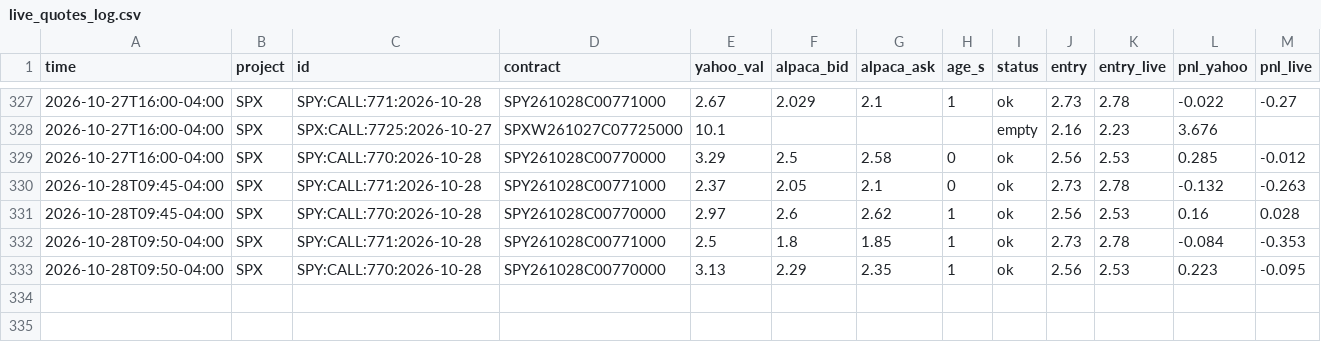
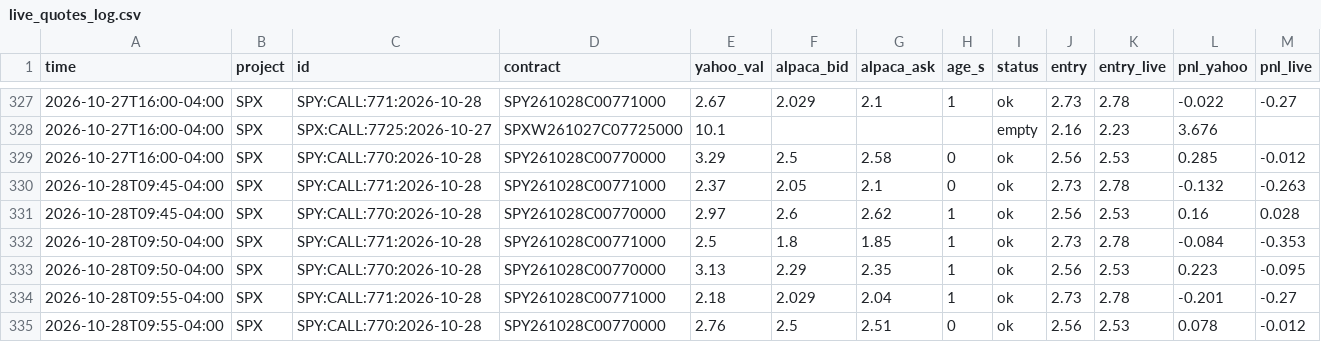
Before and after one commit to anwaralnayri1411-source/spx-bot, a CSV file: live_quotes_log.csv, drawn as a sheet; only a part is shown, gaps mark what is left out; rows hold the shown columns only; the diff names each change by its address in the sheet, - before the commit and + after, or states it on an @@ line.

```diff
--- a/live_quotes_log.csv
+++ b/live_quotes_log.csv
+row 334: 2026-10-28T09:55-04:00 | SPX | SPY:CALL:771:2026-10-28 | SPY261028C00771000 | 2.18 | 2.029 | 2.04 | 1 | ok | 2.73 | 2.78 | -0.201 | -0.27
+row 335: 2026-10-28T09:55-04:00 | SPX | SPY:CALL:770:2026-10-28 | SPY261028C00770000 | 2.76 | 2.5 | 2.51 | 0 | ok | 2.56 | 2.53 | 0.078 | -0.012
```
Also changed, not shown: spx_thesis_log.csv, spx_track.csv.
